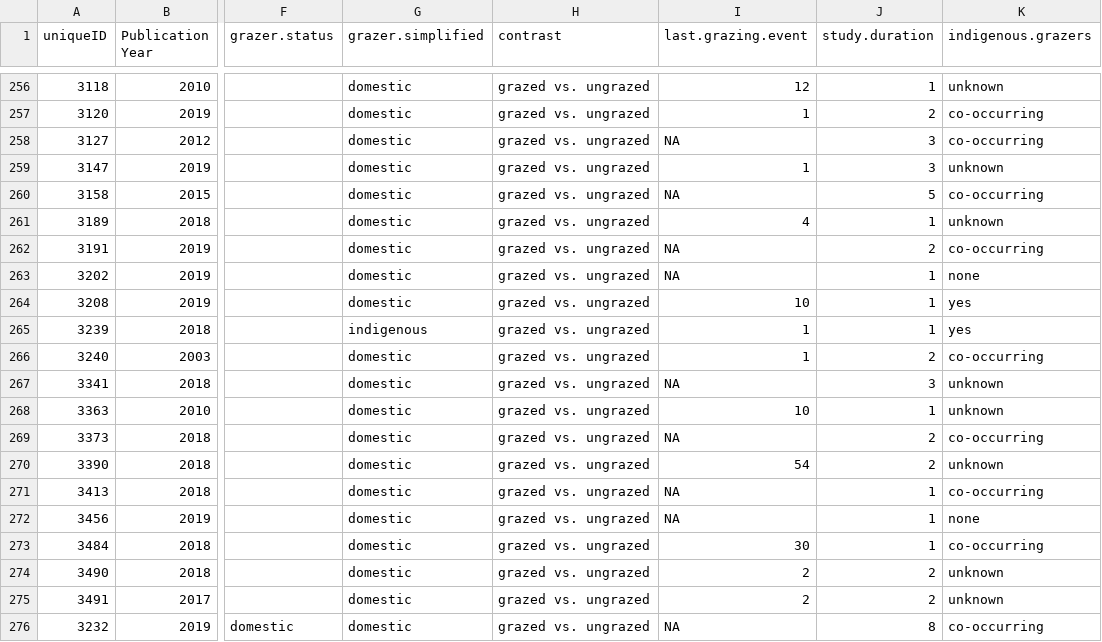
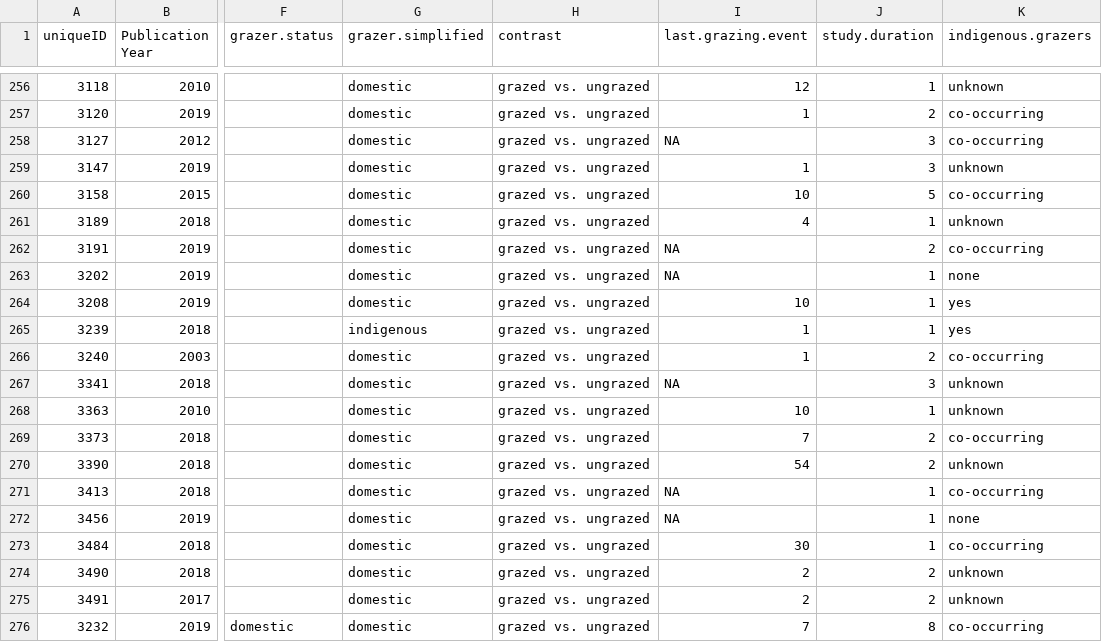
Before and after one commit to afilazzola/grazing.meta, a CSV file: data/synthesisdata/manuscript.revised.csv, drawn as a sheet; only a part is shown, gaps mark what is left out; the diff names each change by its address in the sheet, - before the commit and + after, or states it on an @@ line.

Commit message:
revised analyses to put into manuscript

```diff
--- a/data/synthesisdata/manuscript.revised.csv
+++ b/data/synthesisdata/manuscript.revised.csv
-I260 (last.grazing.event): NA
+I260 (last.grazing.event): 10
-I269 (last.grazing.event): NA
+I269 (last.grazing.event): 7
-I276 (last.grazing.event): NA
+I276 (last.grazing.event): 7
```
Also changed, not shown: 1 other file.
